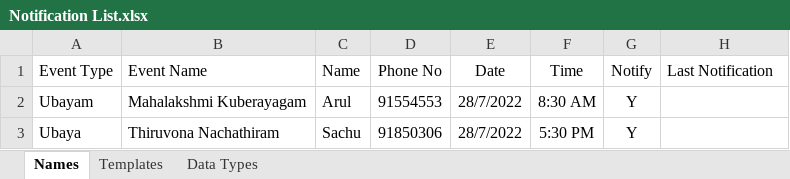
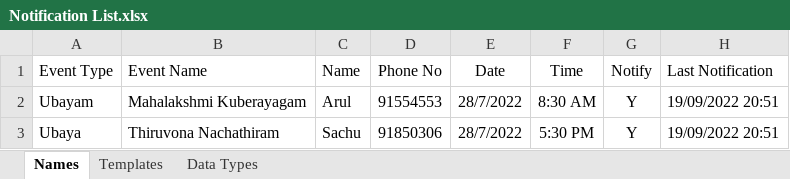
Before and after one commit to Keerthan921/excelToWhatsapp, an Excel workbook: Notification List.xlsx, sheet Names, drawn as a sheet; values as stored, in another font and other column widths than the file's, no borders; table styles not drawn; the diff names each change by its address in the sheet, - before the commit and + after, or states it on an @@ line.

```diff
--- a/Notification List.xlsx (sheet Names)
+++ b/Notification List.xlsx (sheet Names)
-H2:H3 (Last Notification): (empty)
+H2:H3 (Last Notification): 19/09/2022 20:51
```
Also changed, not shown: 4 other files.
